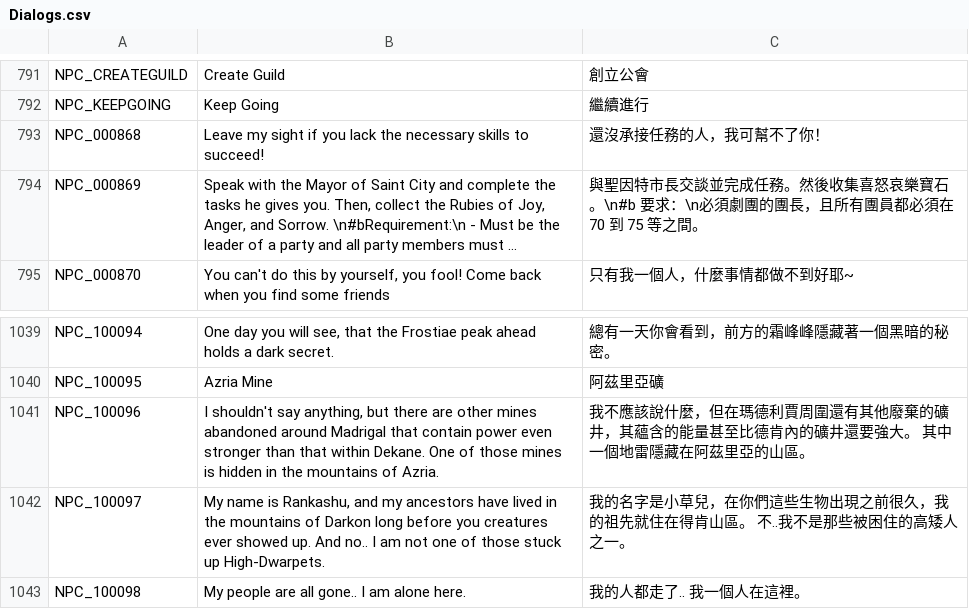
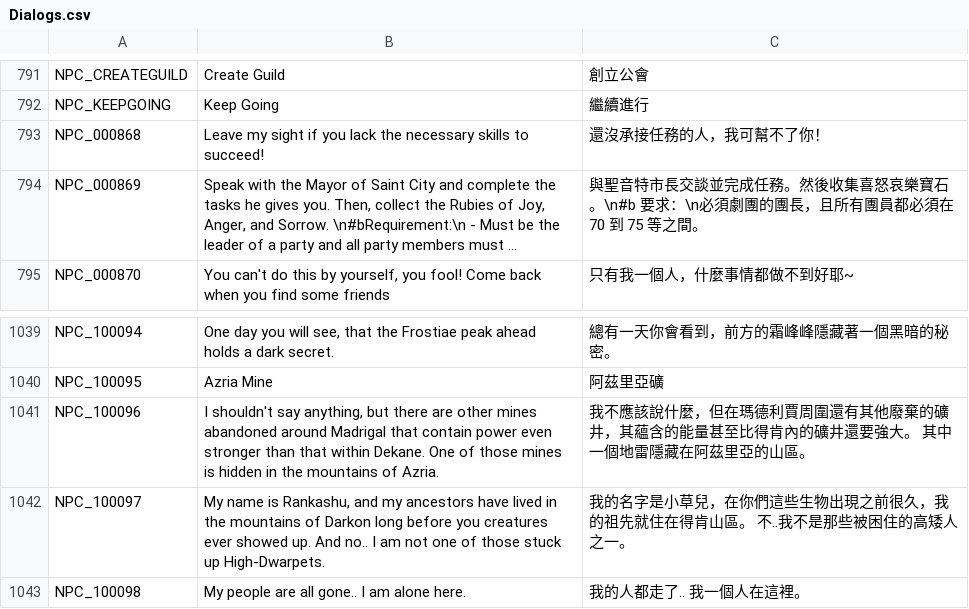
Before and after one commit to Gala-Lab/Flyff-Universe-Translations, a CSV file: Traditional_Chinese/Dialogs.csv, drawn as a sheet; only a part is shown, gaps mark what is left out; long unchanged cells end in …; the diff names each change by its address in the sheet, - before the commit and + after, or states it on an @@ line.

```diff
--- a/Traditional_Chinese/Dialogs.csv
+++ b/Traditional_Chinese/Dialogs.csv
-C794: 與聖因特市長交…
+C794: 與聖音特市長交…
-C1041: …量甚至比德肯內的礦…
+C1041: …量甚至比得肯內的礦…
```
Also changed, not shown: Traditional_Chinese/HelpFAQ.csv, Traditional_Chinese/Quests.csv.
